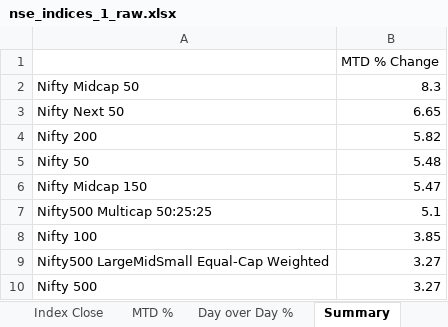
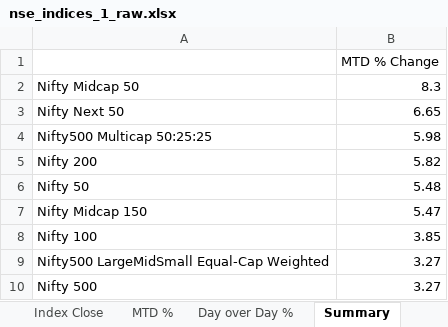
Before and after one commit to rahulshirke7951/nse.indices.a1, an Excel workbook: nse_indices_1_raw.xlsx, sheet Summary, drawn as a sheet; values as stored, in another font and other column widths than the file's, no borders; removed rows and columns are numbered as before the commit, all else as after; the diff names each change by its address in the sheet, - before the commit and + after, or states it on an @@ line.

```diff
--- a/nse_indices_1_raw.xlsx (sheet Summary)
+++ b/nse_indices_1_raw.xlsx (sheet Summary)
+row 4: Nifty500 Multicap 50:25:25 | 5.98
-row 7: Nifty500 Multicap 50:25:25 | 5.1
```
Also changed, not shown: sheet Day over Day %, sheet MTD %, sheet Index Close, sheet Daily Movers, sheet Market Overview, nse_indices_1_dashboard.xlsx, 1 other file.
